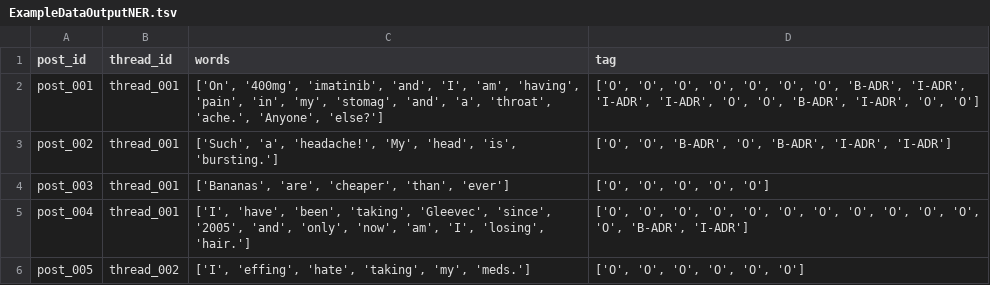
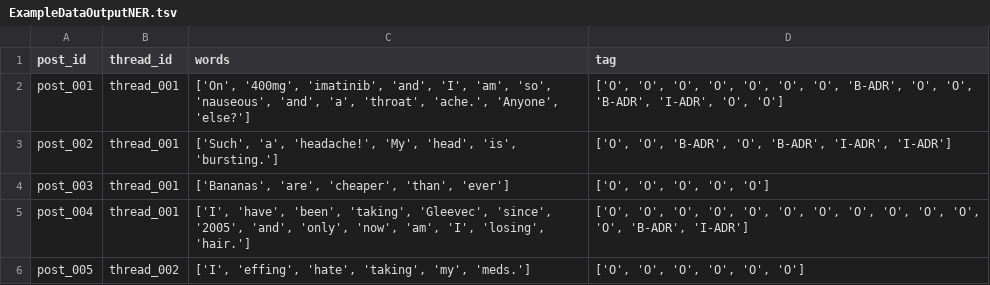
Before and after one commit to AnneDirkson/CHyMer, a TSV file: data/ExampleDataOutputNER.tsv, drawn as a sheet.

Commit message:
added argparse, fake data and started on main file

```diff
--- a/data/ExampleDataOutputNER.tsv
+++ b/data/ExampleDataOutputNER.tsv
@@ -1,3 +1,3 @@
 post_id	thread_id	words	tag
-post_001	thread_001	['On', '400mg', 'imatinib', 'and', 'I', 'am', 'having', 'pain', 'in', 'my', 'stomag', 'and', 'a', 'throat', 'ache.', 'Anyone', 'else?']	['O', 'O', 'O', 'O', 'O', 'O', 'O', 'B-ADR', 'I-ADR', 'I-ADR', 'I-ADR', 'O', 'O', 'B-ADR', 'I-ADR', 'O', 'O']
+post_001	thread_001	['On', '400mg', 'imatinib', 'and', 'I', 'am', 'so', 'nauseous', 'and', 'a', 'throat', 'ache.', 'Anyone', 'else?']	['O', 'O', 'O', 'O', 'O', 'O', 'O', 'B-ADR', 'O', 'O', 'B-ADR', 'I-ADR', 'O', 'O']
 post_002	thread_001	['Such', 'a', 'headache!', 'My', 'head', 'is', 'bursting.']	['O', 'O', 'B-ADR', 'O', 'B-ADR', 'I-ADR', 'I-ADR']
```
Also changed, not shown: 4 other files.
